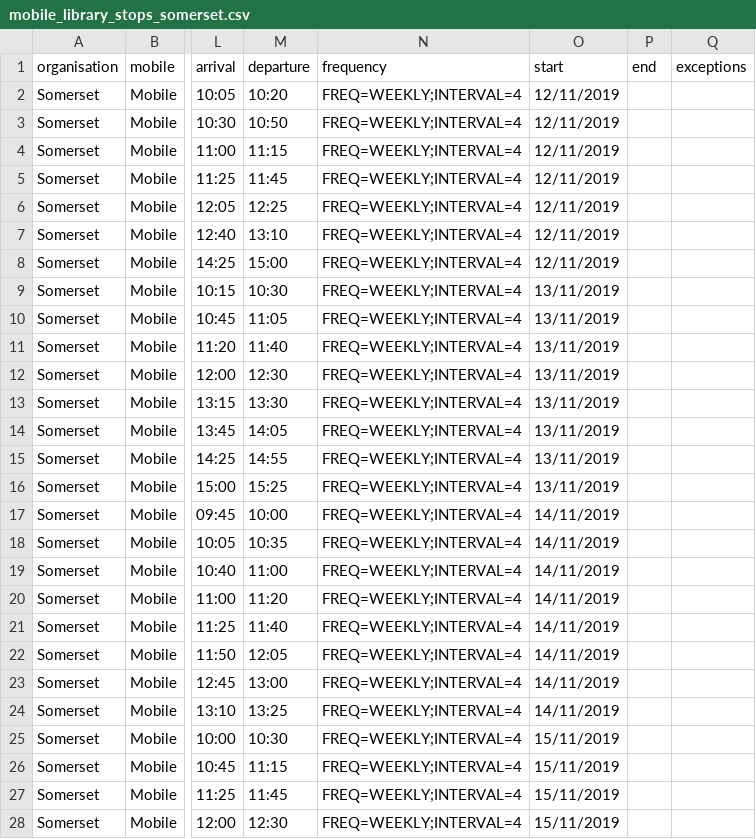
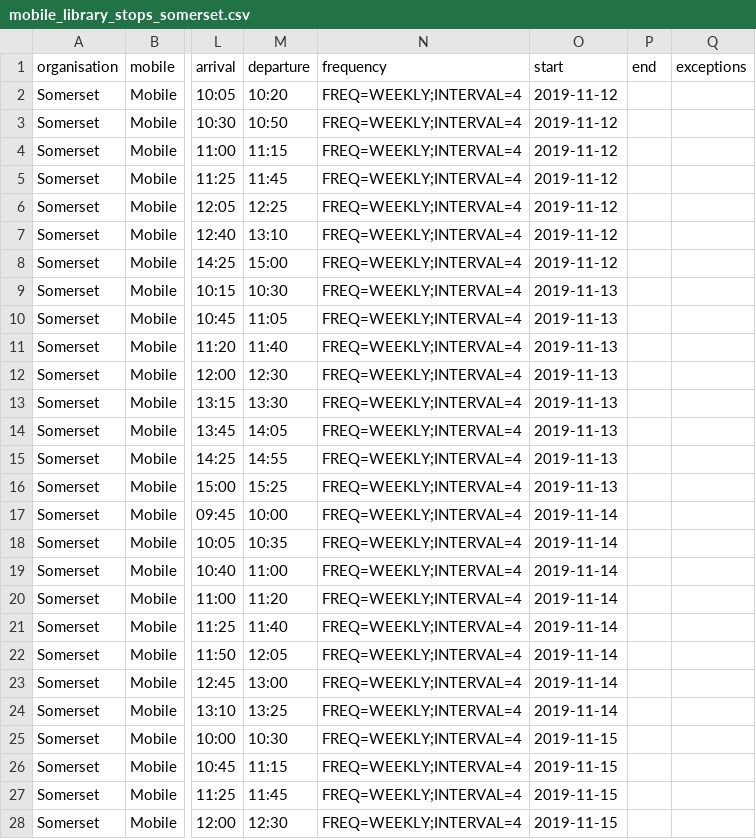
Before and after one commit to LibrariesHacked/schema-librarydata, a CSV file: data/mobile_library_stops_somerset.csv, drawn as a sheet; only a part is shown, gaps mark what is left out; the diff covers the shown part only; the diff names each change by its address in the sheet, - before the commit and + after, or states it on an @@ line.

Commit message:
#14 Correcting date format in Somerset mobile stops

```diff
--- a/data/mobile_library_stops_somerset.csv
+++ b/data/mobile_library_stops_somerset.csv
-O2:O8 (start): 12/11/2019
+O2:O8 (start): 2019-11-12
-O9:O16 (start): 13/11/2019
+O9:O16 (start): 2019-11-13
-O17:O24 (start): 14/11/2019
+O17:O24 (start): 2019-11-14
-O25:O28 (start): 15/11/2019
+O25:O28 (start): 2019-11-15
```
Also changed, not shown: 99 edited cells elsewhere in this file.
